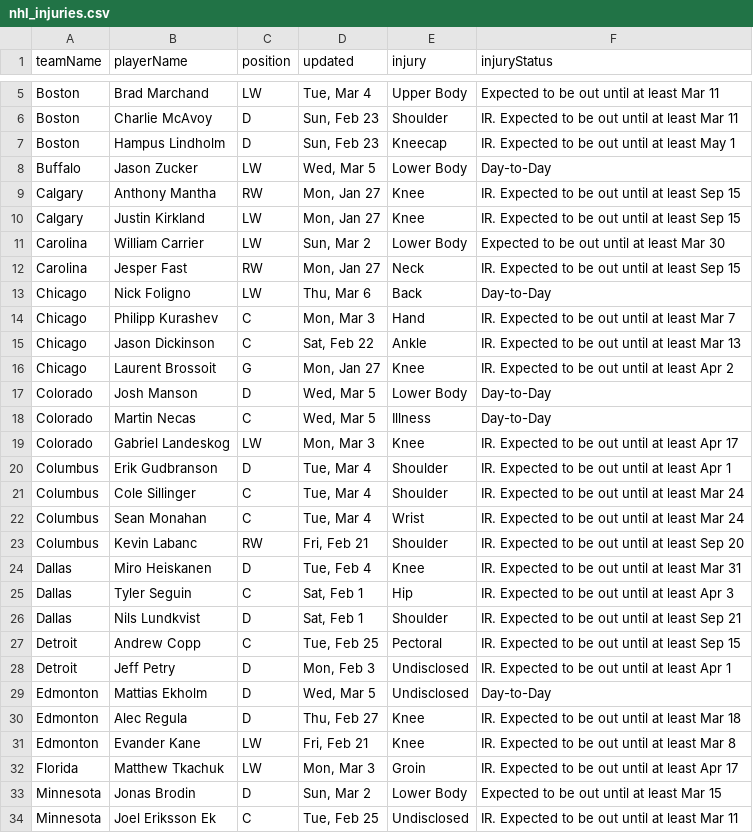
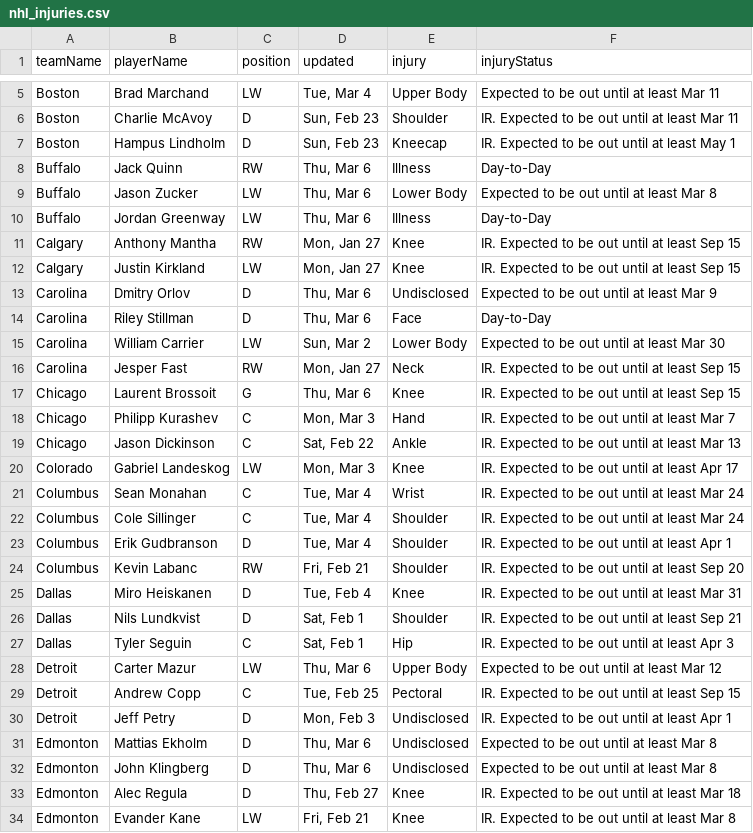
Before and after one commit to quintonfesq04/RealSports, a CSV file: NHL/nhl_injuries.csv, drawn as a sheet; only a part is shown, gaps mark what is left out; the shorter side is filled out with more unchanged rows; the diff covers the shown part only.

```diff
--- a/NHL/nhl_injuries.csv
+++ b/NHL/nhl_injuries.csv
@@ -7,24 +7,27 @@ Boston,Charlie McAvoy,D,"Sun, Feb 23",Shoulder,IR. Expected to be out until at l
 Boston,Hampus Lindholm,D,"Sun, Feb 23",Kneecap,IR. Expected to be out until at least May 1
-Buffalo,Jason Zucker,LW,"Wed, Mar 5",Lower Body,Day-to-Day
+Buffalo,Jack Quinn,RW,"Thu, Mar 6",Illness,Day-to-Day
+Buffalo,Jason Zucker,LW,"Thu, Mar 6",Lower Body,Expected to be out until at least Mar 8
+Buffalo,Jordan Greenway,LW,"Thu, Mar 6",Illness,Day-to-Day
 Calgary,Anthony Mantha,RW,"Mon, Jan 27",Knee,IR. Expected to be out until at least Sep 15
 Calgary,Justin Kirkland,LW,"Mon, Jan 27",Knee,IR. Expected to be out until at least Sep 15
+Carolina,Dmitry Orlov,D,"Thu, Mar 6",Undisclosed,Expected to be out until at least Mar 9
+Carolina,Riley Stillman,D,"Thu, Mar 6",Face,Day-to-Day
 Carolina,William Carrier,LW,"Sun, Mar 2",Lower Body,Expected to be out until at least Mar 30
 Carolina,Jesper Fast,RW,"Mon, Jan 27",Neck,IR. Expected to be out until at least Sep 15
-Chicago,Nick Foligno,LW,"Thu, Mar 6",Back,Day-to-Day
+Chicago,Laurent Brossoit,G,"Thu, Mar 6",Knee,IR. Expected to be out until at least Sep 15
 Chicago,Philipp Kurashev,C,"Mon, Mar 3",Hand,IR. Expected to be out until at least Mar 7
 Chicago,Jason Dickinson,C,"Sat, Feb 22",Ankle,IR. Expected to be out until at least Mar 13
-Chicago,Laurent Brossoit,G,"Mon, Jan 27",Knee,IR. Expected to be out until at least Apr 2
-Colorado,Josh Manson,D,"Wed, Mar 5",Lower Body,Day-to-Day
-Colorado,Martin Necas,C,"Wed, Mar 5",Illness,Day-to-Day
 Colorado,Gabriel Landeskog,LW,"Mon, Mar 3",Knee,IR. Expected to be out until at least Apr 17
+Columbus,Sean Monahan,C,"Tue, Mar 4",Wrist,IR. Expected to be out until at least Mar 24
+Columbus,Cole Sillinger,C,"Tue, Mar 4",Shoulder,IR. Expected to be out until at least Mar 24
 Columbus,Erik Gudbranson,D,"Tue, Mar 4",Shoulder,IR. Expected to be out until at least Apr 1
-Columbus,Cole Sillinger,C,"Tue, Mar 4",Shoulder,IR. Expected to be out until at least Mar 24
-Columbus,Sean Monahan,C,"Tue, Mar 4",Wrist,IR. Expected to be out until at least Mar 24
 Columbus,Kevin Labanc,RW,"Fri, Feb 21",Shoulder,IR. Expected to be out until at least Sep 20
 Dallas,Miro Heiskanen,D,"Tue, Feb 4",Knee,IR. Expected to be out until at least Mar 31
+Dallas,Nils Lundkvist,D,"Sat, Feb 1",Shoulder,IR. Expected to be out until at least Sep 21
 Dallas,Tyler Seguin,C,"Sat, Feb 1",Hip,IR. Expected to be out until at least Apr 3
-Dallas,Nils Lundkvist,D,"Sat, Feb 1",Shoulder,IR. Expected to be out until at least Sep 21
+Detroit,Carter Mazur,LW,"Thu, Mar 6",Upper Body,Expected to be out until at least Mar 12
 Detroit,Andrew Copp,C,"Tue, Feb 25",Pectoral,IR. Expected to be out until at least Sep 15
 Detroit,Jeff Petry,D,"Mon, Feb 3",Undisclosed,IR. Expected to be out until at least Apr 1
-Edmonton,Mattias Ekholm,D,"Wed, Mar 5",Undisclosed,Day-to-Day
+Edmonton,Mattias Ekholm,D,"Thu, Mar 6",Undisclosed,Expected to be out until at least Mar 8
+Edmonton,John Klingberg,D,"Thu, Mar 6",Undisclosed,Expected to be out until at least Mar 8
 Edmonton,Alec Regula,D,"Thu, Feb 27",Knee,IR. Expected to be out until at least Mar 18
```
Also changed, not shown: 7 added rows, 8 removed rows, 2 moved rows and 11 edited cells elsewhere in this file, MLB/mlb_injuries.csv, NBA/nba_healthy_player_stats.csv, 20 other files.
